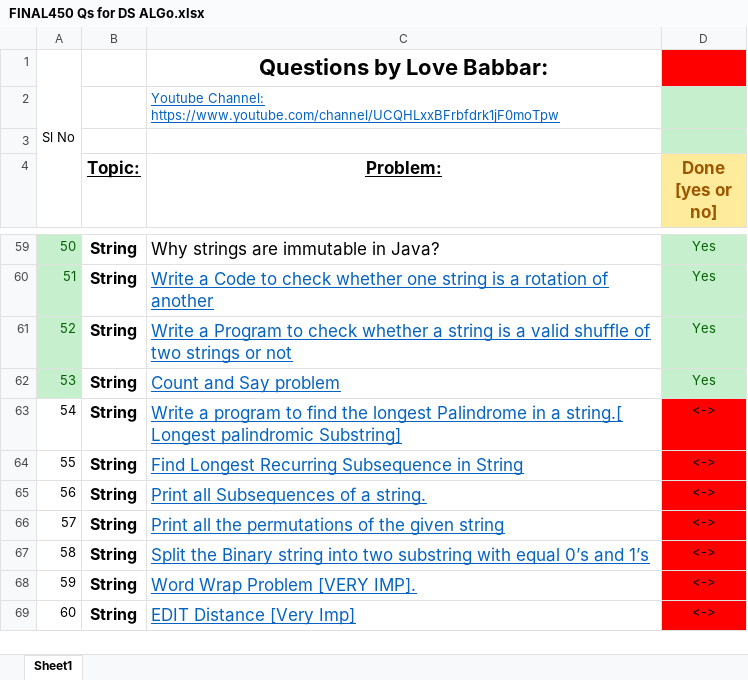
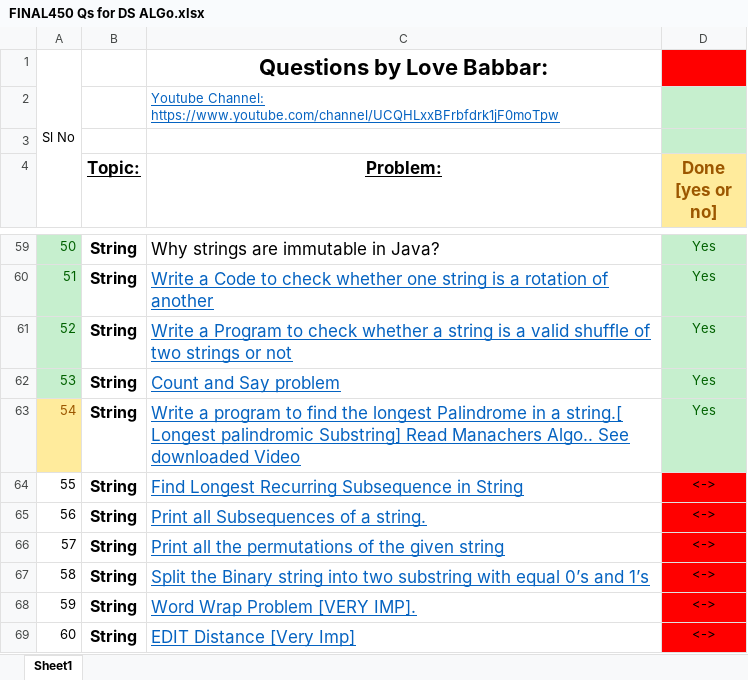
Before and after one commit to Abhrajyoti00/Data-Structures-and-Algorithms, an Excel workbook: 450 Questions for DSA/FINAL450 Qs for DS ALGo.xlsx, sheet Sheet1, drawn as a sheet; only a part is shown, gaps mark what is left out; values as stored, in another font and other column widths than the file's, no borders; the diff names each change by its address in the sheet, - before the commit and + after, or states it on an @@ line.

```diff
--- a/450 Questions for DSA/FINAL450 Qs for DS ALGo.xlsx (sheet Sheet1)
+++ b/450 Questions for DSA/FINAL450 Qs for DS ALGo.xlsx (sheet Sheet1)
@@ A63 fill: none → #FFEB9C, text colour: black → #9C5700 @@
-C63 (Problem:): …palindromic Substring]
+C63 (Problem:): …palindromic Substring] Read Manachers Algo.. See downloaded Video
-D63 (Done [yes or no]): <->
+D63 (Done [yes or no]): Yes
@@ D63 fill: #FF0000 → #C6EFCE, text colour: black → #006100 @@
```
Also changed, not shown: 2 other files.
